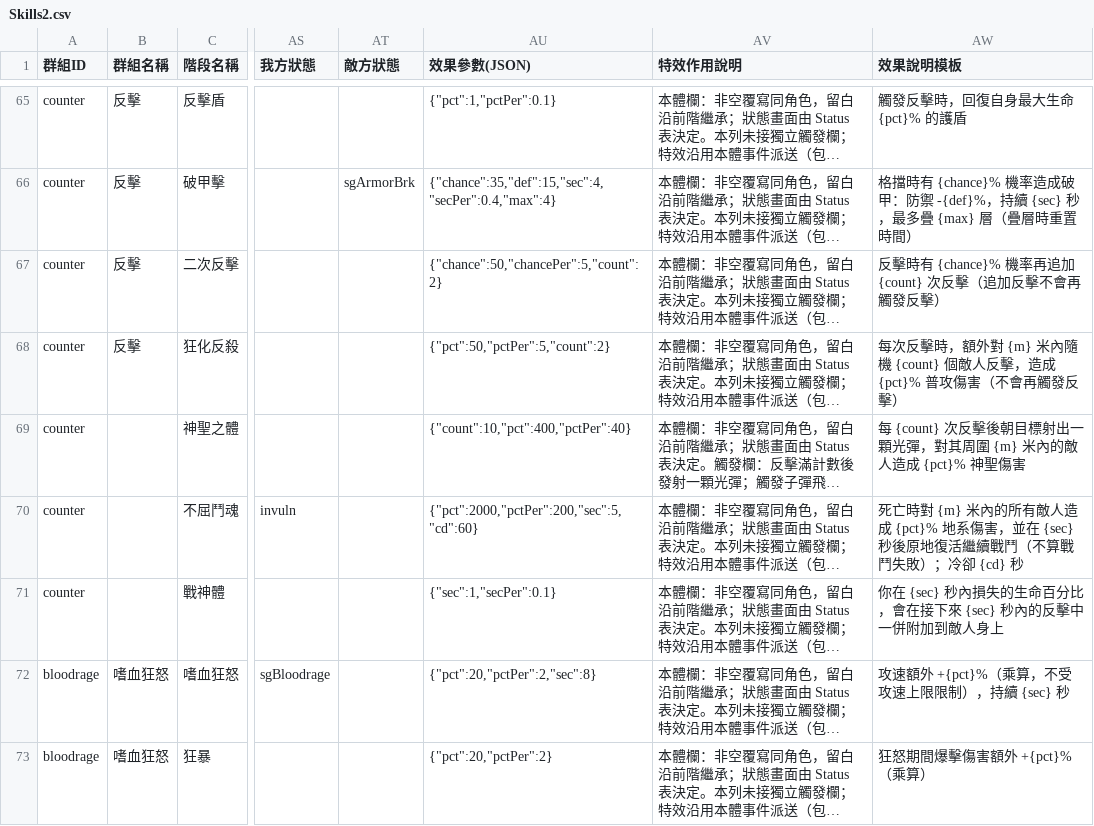
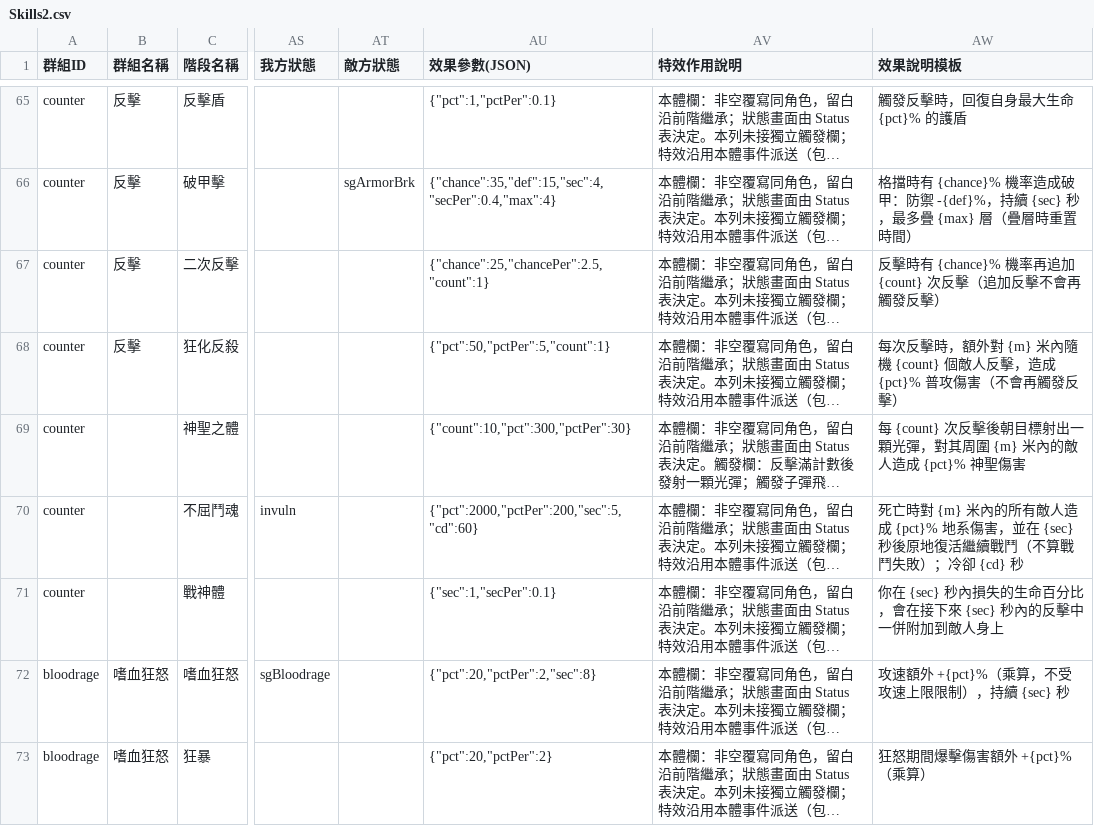
Before and after one commit to myKOF/Idle-RPG, a CSV file: config/CSV/Skills2.csv, drawn as a sheet; only a part is shown, gaps mark what is left out; long unchanged cells end in …; the diff names each change by its address in the sheet, - before the commit and + after, or states it on an @@ line.

```diff
--- a/config/CSV/Skills2.csv
+++ b/config/CSV/Skills2.csv
-AU67 (效果參數(JSON)): {"chance":50,"chancePer":5,"count":2}
+AU67 (效果參數(JSON)): {"chance":25,"chancePer":2.5,"count":1}
-AU68 (效果參數(JSON)): {"pct":50,"pctPer":5,"count":2}
+AU68 (效果參數(JSON)): {"pct":50,"pctPer":5,"count":1}
-AU69 (效果參數(JSON)): {"count":10,"pct":400,"pctPer":40}
+AU69 (效果參數(JSON)): {"count":10,"pct":300,"pctPer":30}
```
Also changed, not shown: 1 other file.
